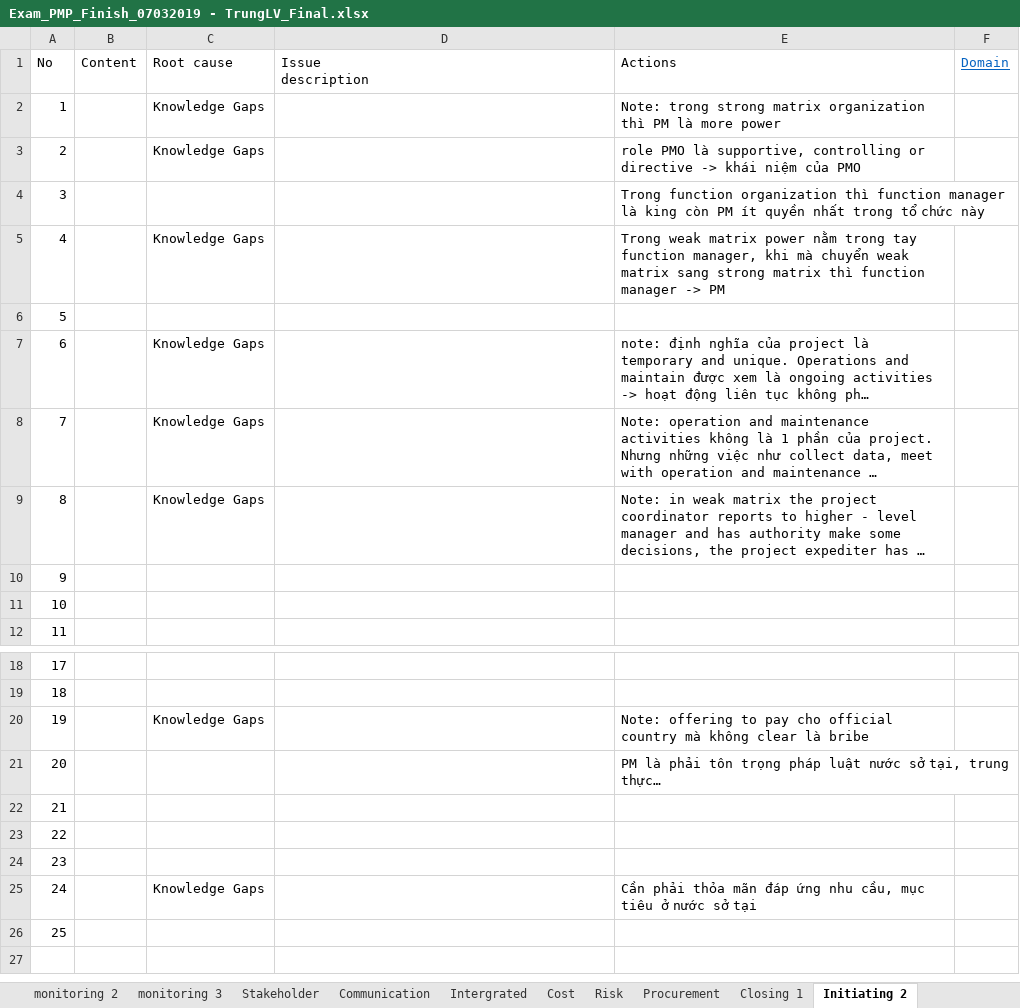
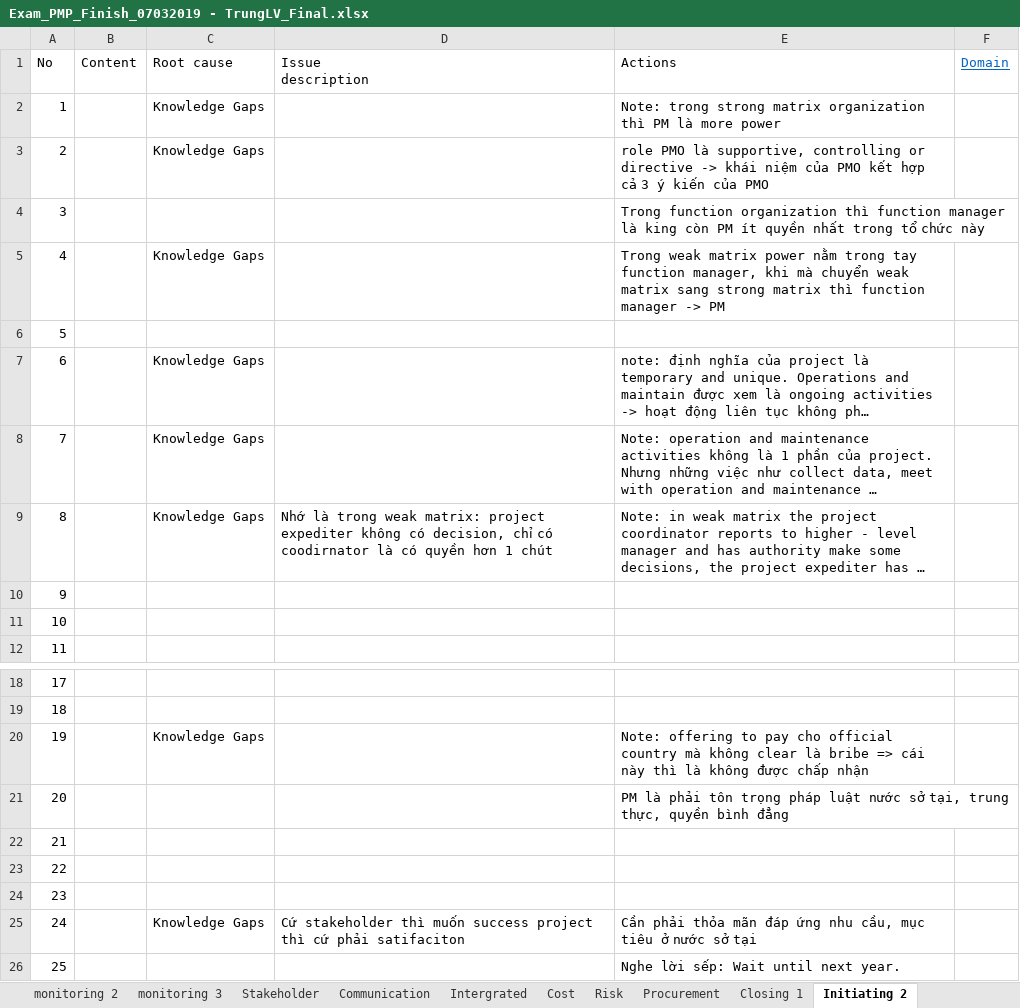
Before and after one commit to trunglv2010/EBill, an Excel workbook: 10_Management/Exam_PMP_Finish_07032019 - TrungLV_Final.xlsx, sheet Initiating 2, drawn as a sheet; only a part is shown, gaps mark what is left out; long unchanged cells end in …; values as stored, in another font and other column widths than the file's, no borders; the diff names each change by its address in the sheet, - before the commit and + after, or states it on an @@ line.

```diff
--- a/10_Management/Exam_PMP_Finish_07032019 - TrungLV_Final.xlsx (sheet Initiating 2)
+++ b/10_Management/Exam_PMP_Finish_07032019 - TrungLV_Final.xlsx (sheet Initiating 2)
-E3 (Actions): …của PMO
+E3 (Actions): …của PMO kết hợp cả 3 ý kiến của PMO
-D9 (Issue description): (empty)
+D9 (Issue description): Nhớ là trong weak matrix: project expediter không có decision, chỉ có coodirnator là có quyền hơn 1 chút
-E20 (Actions): …là bribe
+E20 (Actions): …là bribe => cái này thì là không được chấp nhận
-E21 (Actions): …tại, trung thực…
+E21 (Actions): …tại, trung thực, quyền bình đẳng
-D25 (Issue description): (empty)
+D25 (Issue description): Cứ stakeholder thì muốn success project thì cứ phải satifaciton
-E26 (Actions): (empty)
+E26 (Actions): Nghe lời sếp: Wait until next year.
```
Also changed, not shown: sheet Mock Exam 2, sheet Initiating 1, sheet study plan.
